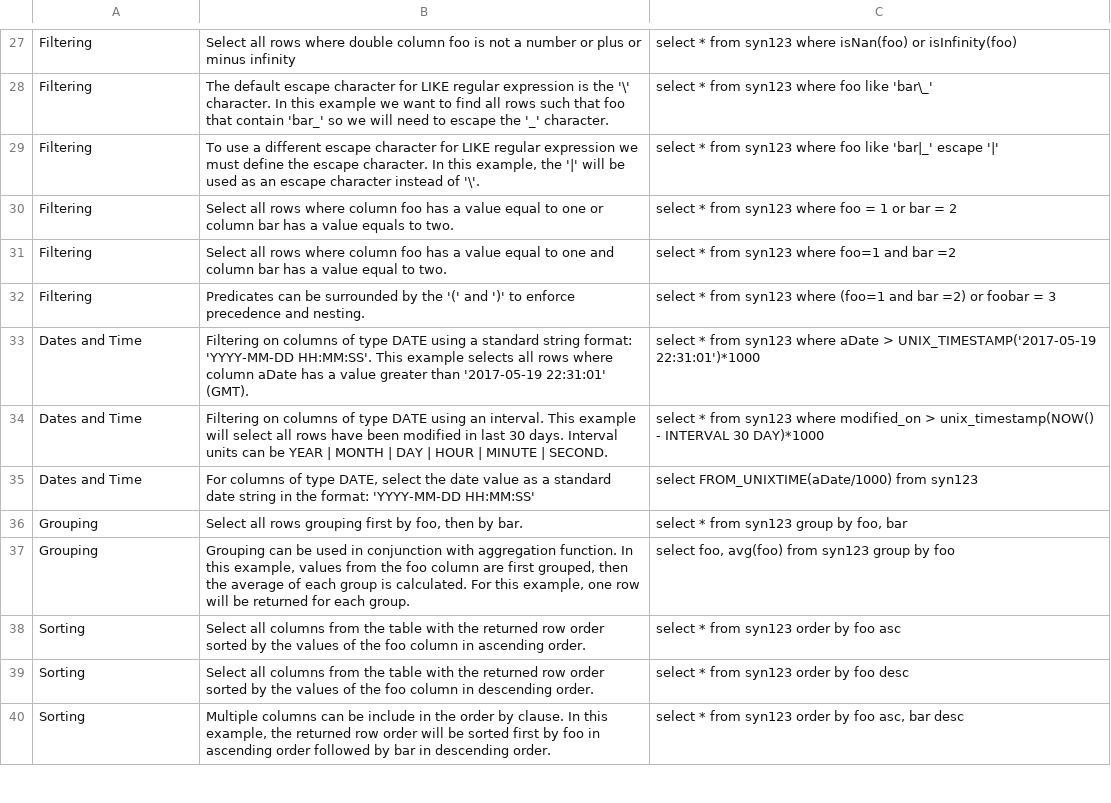
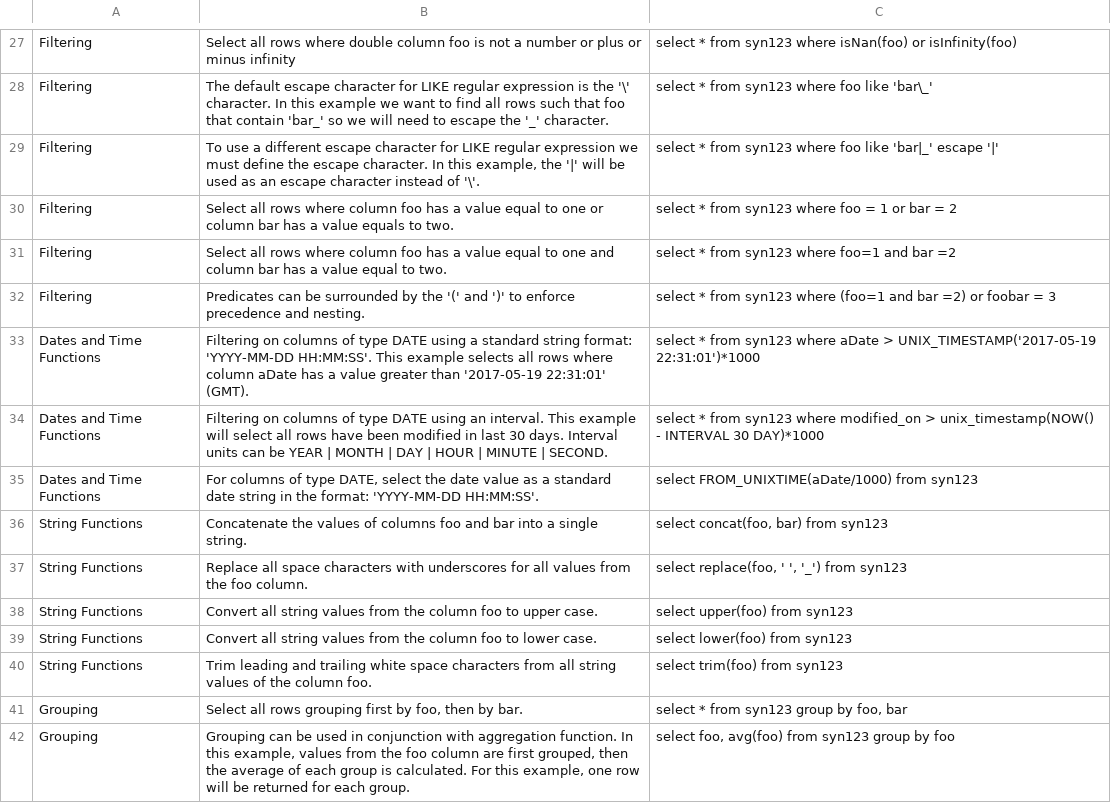
Before and after one commit to Sage-Bionetworks/Synapse-Repository-Services, a CSV file: lib/lib-javadoc/src/main/resources/SQLSpecification2.csv, drawn as a sheet; only a part is shown, gaps mark what is left out; the shorter side is filled out with more unchanged rows.

Commit message:
string functions

```diff
--- a/lib/lib-javadoc/src/main/resources/SQLSpecification2.csv
+++ b/lib/lib-javadoc/src/main/resources/SQLSpecification2.csv
@@ -32,5 +32,10 @@ Filtering,Select all rows where column foo has a value equal to one and column b
 Filtering,Predicates can be surrounded by the '(' and ')' to enforce precedence and nesting.,select * from syn123 where (foo=1 and bar =2) or foobar = 3
-Dates and Time,Filtering on columns of type DATE using a standard string format:  'YYYY-MM-DD HH:MM:SS'.  This example selects all rows where column aDate has a value greater than '2017-05-19 22:31:01' (GMT).  ,select * from syn123 where aDate > UNIX_TIMESTAMP('2017-05-19 22:31:01')*1000
-Dates and Time,Filtering on columns of type DATE using an interval.  This example will select all rows have been modified in last 30 days.  Interval units can be YEAR | MONTH | DAY | HOUR | MINUTE | SECOND.,select * from syn123 where modified_on > unix_timestamp(NOW() - INTERVAL 30 DAY)*1000
-Dates and Time,"For columns of type DATE, select the date value as a standard date string in the format: 'YYYY-MM-DD HH:MM:SS'",select FROM_UNIXTIME(aDate/1000) from syn123
+Dates and Time Functions,Filtering on columns of type DATE using a standard string format:  'YYYY-MM-DD HH:MM:SS'.  This example selects all rows where column aDate has a value greater than '2017-05-19 22:31:01' (GMT).  ,select * from syn123 where aDate > UNIX_TIMESTAMP('2017-05-19 22:31:01')*1000
+Dates and Time Functions,Filtering on columns of type DATE using an interval.  This example will select all rows have been modified in last 30 days.  Interval units can be YEAR | MONTH | DAY | HOUR | MINUTE | SECOND.,select * from syn123 where modified_on > unix_timestamp(NOW() - INTERVAL 30 DAY)*1000
+Dates and Time Functions,"For columns of type DATE, select the date value as a standard date string in the format: 'YYYY-MM-DD HH:MM:SS'.",select FROM_UNIXTIME(aDate/1000) from syn123
+String Functions,Concatenate the values of columns foo and bar into a single string.,"select concat(foo, bar) from syn123"
+String Functions,Replace all space characters with underscores for all values from the foo column.,"select replace(foo, ' ', '_') from syn123   "
+String Functions,Convert all string values from the column foo to upper case.,select upper(foo) from syn123
+String Functions,Convert all string values from the column foo to lower case.,select lower(foo) from syn123
+String Functions,Trim leading and trailing white space characters from all string values of the column foo.,select trim(foo) from syn123
 Grouping,"Select all rows grouping first by foo, then by bar.","select * from syn123 group by foo, bar"
```
Also changed, not shown: 3 other files.
